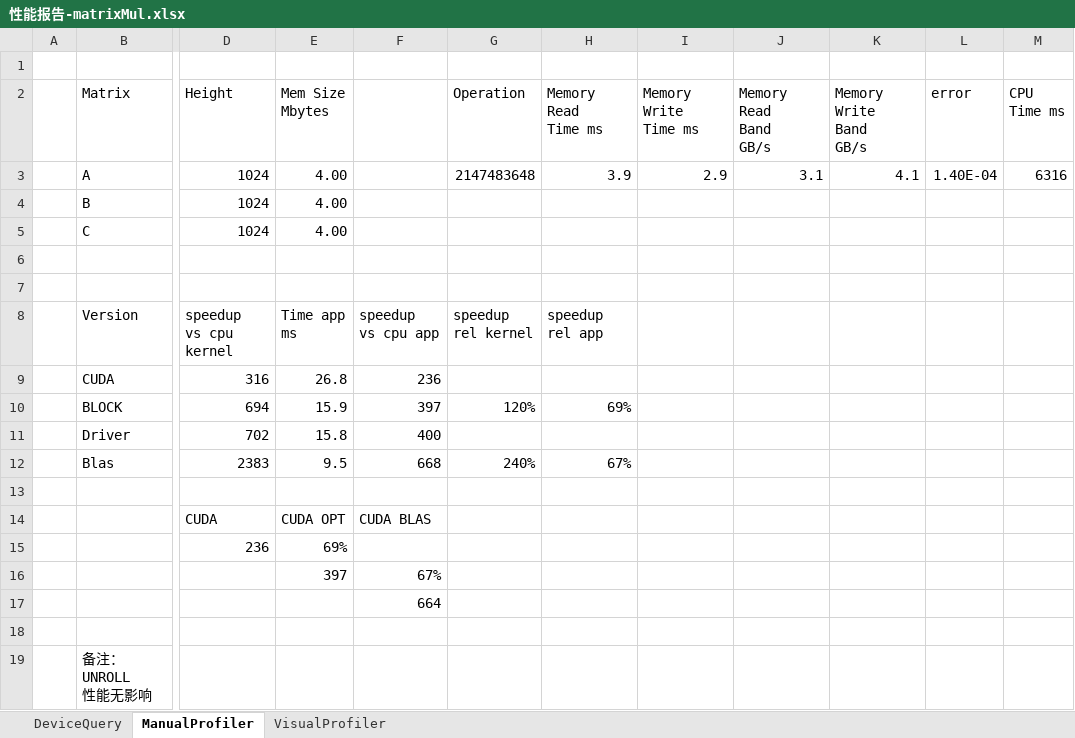
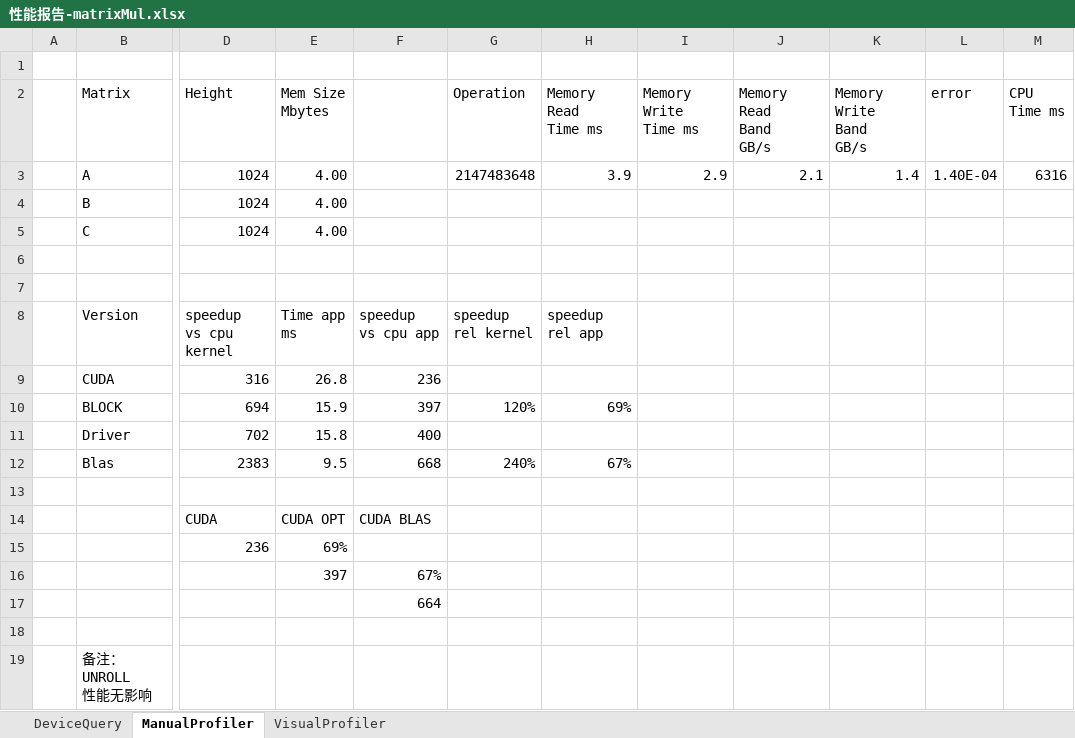
Before and after one commit to soulsheng/CudaSample, an Excel workbook: NVIDIA_CUDA-5.0_Samples/0_Simple/matrixMul/性能报告-matrixMul.xlsx, sheet ManualProfiler, drawn as a sheet; only a part is shown, gaps mark what is left out; values as stored, in another font and other column widths than the file's, no borders; the diff names each change by its address in the sheet, - before the commit and + after, or states it on an @@ line.

Commit message:
Visual Profiler数据统计，  寄存器、共享存储器、带宽

```diff
--- a/NVIDIA_CUDA-5.0_Samples/0_Simple/matrixMul/性能报告-matrixMul.xlsx (sheet ManualProfiler)
+++ b/NVIDIA_CUDA-5.0_Samples/0_Simple/matrixMul/性能报告-matrixMul.xlsx (sheet ManualProfiler)
-J3 (Memory Read Band GB/s): 3.1
+J3 (Memory Read Band GB/s): 2.1
-K3 (Memory Write Band GB/s): 4.1
+K3 (Memory Write Band GB/s): 1.4
```
Also changed, not shown: sheet VisualProfiler.
